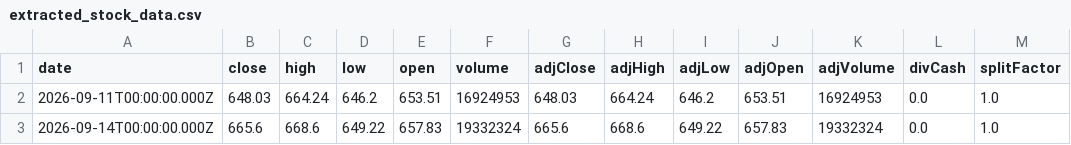
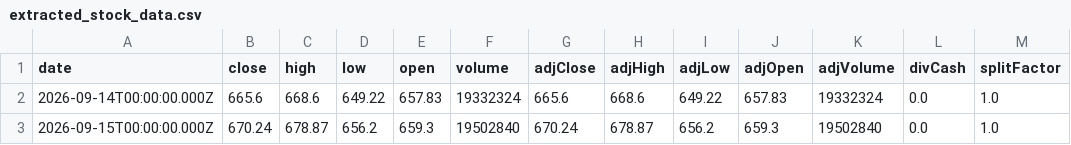
Before and after one commit to Ethan07914/stock_price_prediction, a CSV file: data/extracted_stock_data.csv, drawn as a sheet; removed rows and columns are numbered as before the commit, all else as after; the diff names each change by its address in the sheet, - before the commit and + after, or states it on an @@ line.

```diff
--- a/data/extracted_stock_data.csv
+++ b/data/extracted_stock_data.csv
-row 2: 2026-09-11T00:00:00.000Z | 648.03 | 664.24 | 646.2 | 653.51 | 16924953 | 648.03 | 664.24 | 646.2 | 653.51 | 16924953 | 0.0 | 1.0
+row 3: 2026-09-15T00:00:00.000Z | 670.24 | 678.87 | 656.2 | 659.3 | 19502840 | 670.24 | 678.87 | 656.2 | 659.3 | 19502840 | 0.0 | 1.0
```
Also changed, not shown: data/combined_output.csv, data/model_ready.csv, 8 other files.
